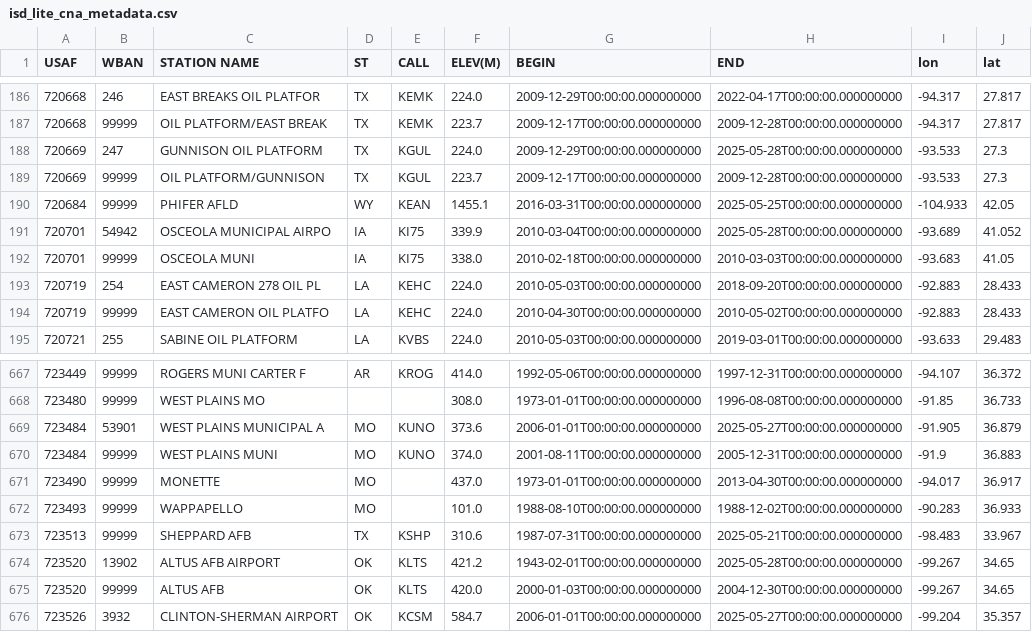
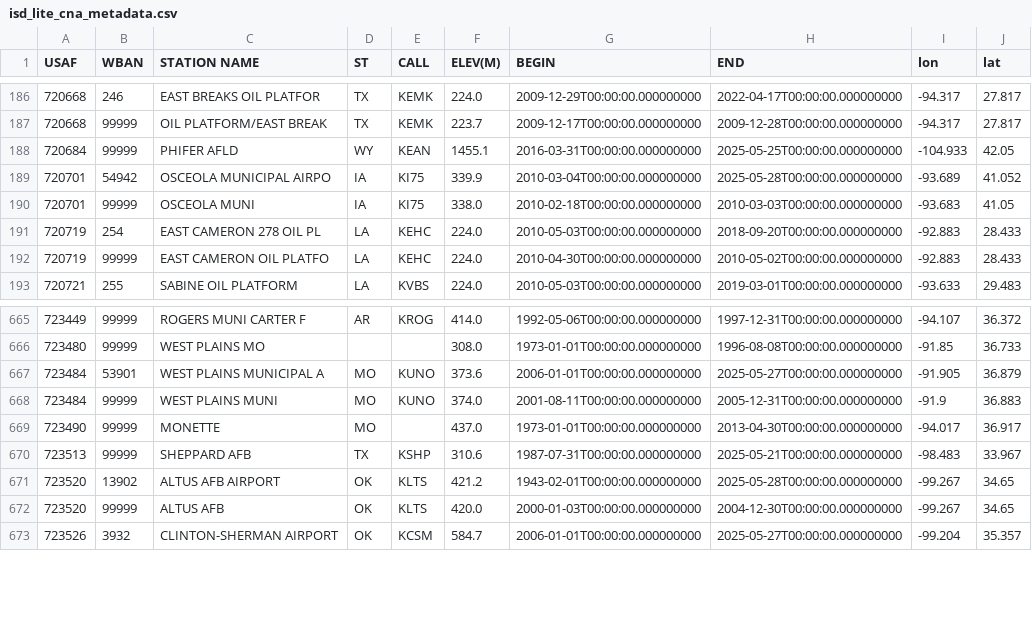
Before and after one commit to ivalencius/GPLLJ, a CSV file: data/isd_lite_cna_metadata.csv, drawn as a sheet; only a part is shown, gaps mark what is left out.

```diff
--- a/data/isd_lite_cna_metadata.csv
+++ b/data/isd_lite_cna_metadata.csv
@@ -187,4 +187,2 @@ USAF,WBAN,STATION NAME,ST,CALL,ELEV(M),BEGIN,END,lon,lat
 720668,99999,OIL PLATFORM/EAST BREAK,TX,KEMK,223.7,2009-12-17T00:00:00.000000000,2009-12-28T00:00:00.000000000,-94.317,27.817
-720669,247,GUNNISON OIL PLATFORM,TX,KGUL,224.0,2009-12-29T00:00:00.000000000,2025-05-28T00:00:00.000000000,-93.533,27.3
-720669,99999,OIL PLATFORM/GUNNISON,TX,KGUL,223.7,2009-12-17T00:00:00.000000000,2009-12-28T00:00:00.000000000,-93.533,27.3
 720684,99999,PHIFER AFLD,WY,KEAN,1455.1,2016-03-31T00:00:00.000000000,2025-05-25T00:00:00.000000000,-104.933,42.05
@@ -671,3 +669,2 @@ USAF,WBAN,STATION NAME,ST,CALL,ELEV(M),BEGIN,END,lon,lat
 723490,99999,MONETTE,MO,,437.0,1973-01-01T00:00:00.000000000,2013-04-30T00:00:00.000000000,-94.017,36.917
-723493,99999,WAPPAPELLO,MO,,101.0,1988-08-10T00:00:00.000000000,1988-12-02T00:00:00.000000000,-90.283,36.933
 723513,99999,SHEPPARD AFB,TX,KSHP,310.6,1987-07-31T00:00:00.000000000,2025-05-21T00:00:00.000000000,-98.483,33.967
```
Also changed, not shown: 3 other files.
